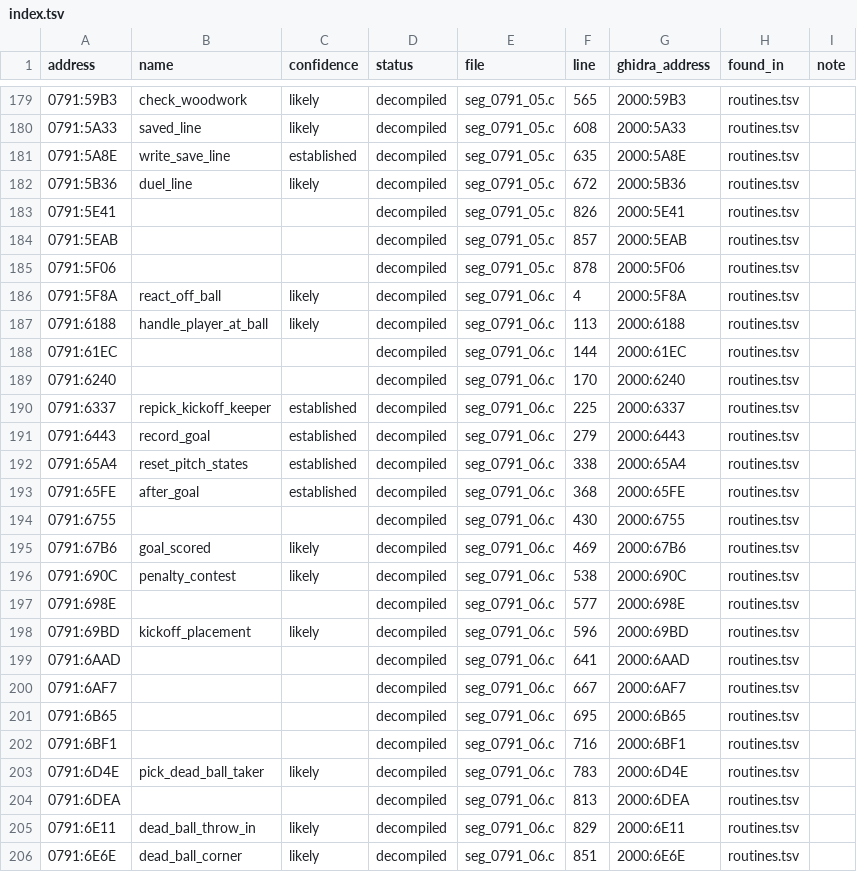
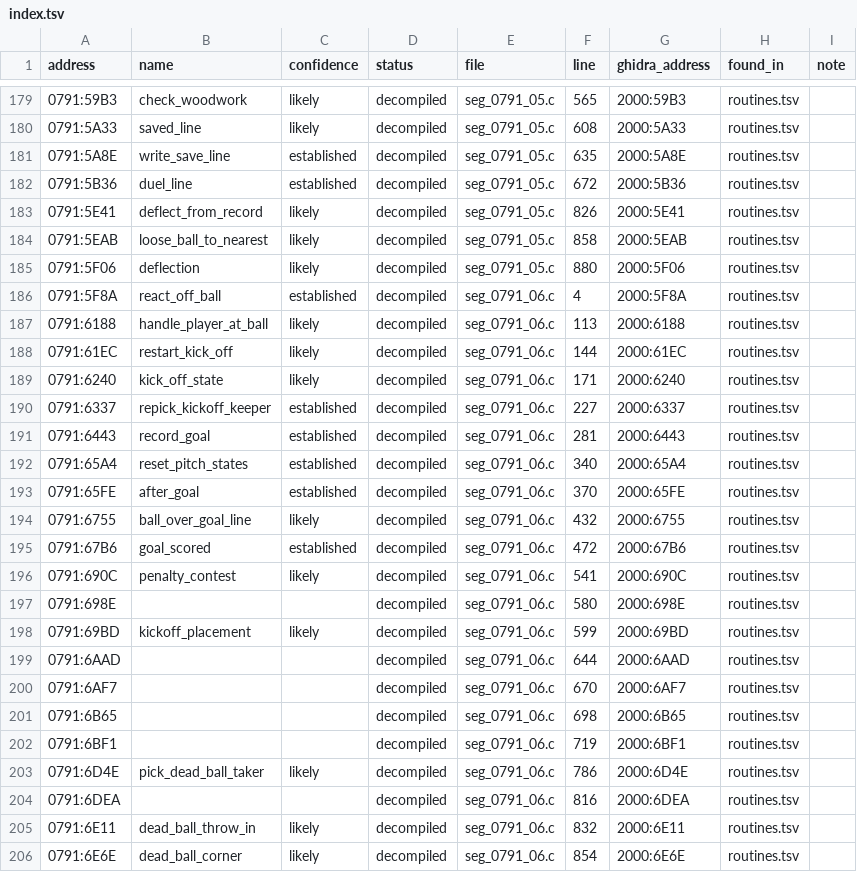
Before and after one commit to diegoami/goal2-archaeology, a TSV file: static/goal-exe/named/index.tsv, drawn as a sheet; only a part is shown, gaps mark what is left out; the diff covers the shown part only.

```diff
--- a/static/goal-exe/named/index.tsv
+++ b/static/goal-exe/named/index.tsv
@@ -181,26 +181,26 @@ address	name	confidence	status	file	line	ghidra_address	found_in	note
 0791:5A8E	write_save_line	established	decompiled	seg_0791_05.c	635	2000:5A8E	routines.tsv	
-0791:5B36	duel_line	likely	decompiled	seg_0791_05.c	672	2000:5B36	routines.tsv	
-0791:5E41			decompiled	seg_0791_05.c	826	2000:5E41	routines.tsv	
-0791:5EAB			decompiled	seg_0791_05.c	857	2000:5EAB	routines.tsv	
-0791:5F06			decompiled	seg_0791_05.c	878	2000:5F06	routines.tsv	
-0791:5F8A	react_off_ball	likely	decompiled	seg_0791_06.c	4	2000:5F8A	routines.tsv	
+0791:5B36	duel_line	established	decompiled	seg_0791_05.c	672	2000:5B36	routines.tsv	
+0791:5E41	deflect_from_record	likely	decompiled	seg_0791_05.c	826	2000:5E41	routines.tsv	
+0791:5EAB	loose_ball_to_nearest	likely	decompiled	seg_0791_05.c	858	2000:5EAB	routines.tsv	
+0791:5F06	deflection	likely	decompiled	seg_0791_05.c	880	2000:5F06	routines.tsv	
+0791:5F8A	react_off_ball	established	decompiled	seg_0791_06.c	4	2000:5F8A	routines.tsv	
 0791:6188	handle_player_at_ball	likely	decompiled	seg_0791_06.c	113	2000:6188	routines.tsv	
-0791:61EC			decompiled	seg_0791_06.c	144	2000:61EC	routines.tsv	
-0791:6240			decompiled	seg_0791_06.c	170	2000:6240	routines.tsv	
-0791:6337	repick_kickoff_keeper	established	decompiled	seg_0791_06.c	225	2000:6337	routines.tsv	
-0791:6443	record_goal	established	decompiled	seg_0791_06.c	279	2000:6443	routines.tsv	
-0791:65A4	reset_pitch_states	established	decompiled	seg_0791_06.c	338	2000:65A4	routines.tsv	
-0791:65FE	after_goal	established	decompiled	seg_0791_06.c	368	2000:65FE	routines.tsv	
-0791:6755			decompiled	seg_0791_06.c	430	2000:6755	routines.tsv	
-0791:67B6	goal_scored	likely	decompiled	seg_0791_06.c	469	2000:67B6	routines.tsv	
-0791:690C	penalty_contest	likely	decompiled	seg_0791_06.c	538	2000:690C	routines.tsv	
-0791:698E			decompiled	seg_0791_06.c	577	2000:698E	routines.tsv	
-0791:69BD	kickoff_placement	likely	decompiled	seg_0791_06.c	596	2000:69BD	routines.tsv	
-0791:6AAD			decompiled	seg_0791_06.c	641	2000:6AAD	routines.tsv	
-0791:6AF7			decompiled	seg_0791_06.c	667	2000:6AF7	routines.tsv	
-0791:6B65			decompiled	seg_0791_06.c	695	2000:6B65	routines.tsv	
-0791:6BF1			decompiled	seg_0791_06.c	716	2000:6BF1	routines.tsv	
-0791:6D4E	pick_dead_ball_taker	likely	decompiled	seg_0791_06.c	783	2000:6D4E	routines.tsv	
-0791:6DEA			decompiled	seg_0791_06.c	813	2000:6DEA	routines.tsv	
-0791:6E11	dead_ball_throw_in	likely	decompiled	seg_0791_06.c	829	2000:6E11	routines.tsv	
-0791:6E6E	dead_ball_corner	likely	decompiled	seg_0791_06.c	851	2000:6E6E	routines.tsv	
+0791:61EC	restart_kick_off	likely	decompiled	seg_0791_06.c	144	2000:61EC	routines.tsv	
+0791:6240	kick_off_state	likely	decompiled	seg_0791_06.c	171	2000:6240	routines.tsv	
+0791:6337	repick_kickoff_keeper	established	decompiled	seg_0791_06.c	227	2000:6337	routines.tsv	
+0791:6443	record_goal	established	decompiled	seg_0791_06.c	281	2000:6443	routines.tsv	
+0791:65A4	reset_pitch_states	established	decompiled	seg_0791_06.c	340	2000:65A4	routines.tsv	
+0791:65FE	after_goal	established	decompiled	seg_0791_06.c	370	2000:65FE	routines.tsv	
+0791:6755	ball_over_goal_line	likely	decompiled	seg_0791_06.c	432	2000:6755	routines.tsv	
+0791:67B6	goal_scored	established	decompiled	seg_0791_06.c	472	2000:67B6	routines.tsv	
+0791:690C	penalty_contest	likely	decompiled	seg_0791_06.c	541	2000:690C	routines.tsv	
+0791:698E			decompiled	seg_0791_06.c	580	2000:698E	routines.tsv	
+0791:69BD	kickoff_placement	likely	decompiled	seg_0791_06.c	599	2000:69BD	routines.tsv	
+0791:6AAD			decompiled	seg_0791_06.c	644	2000:6AAD	routines.tsv	
+0791:6AF7			decompiled	seg_0791_06.c	670	2000:6AF7	routines.tsv	
+0791:6B65			decompiled	seg_0791_06.c	698	2000:6B65	routines.tsv	
+0791:6BF1			decompiled	seg_0791_06.c	719	2000:6BF1	routines.tsv	
+0791:6D4E	pick_dead_ball_taker	likely	decompiled	seg_0791_06.c	786	2000:6D4E	routines.tsv	
+0791:6DEA			decompiled	seg_0791_06.c	816	2000:6DEA	routines.tsv	
+0791:6E11	dead_ball_throw_in	likely	decompiled	seg_0791_06.c	832	2000:6E11	routines.tsv	
+0791:6E6E	dead_ball_corner	likely	decompiled	seg_0791_06.c	854	2000:6E6E	routines.tsv	
```
Also changed, not shown: 145 edited cells elsewhere in this file, 10 other files.
